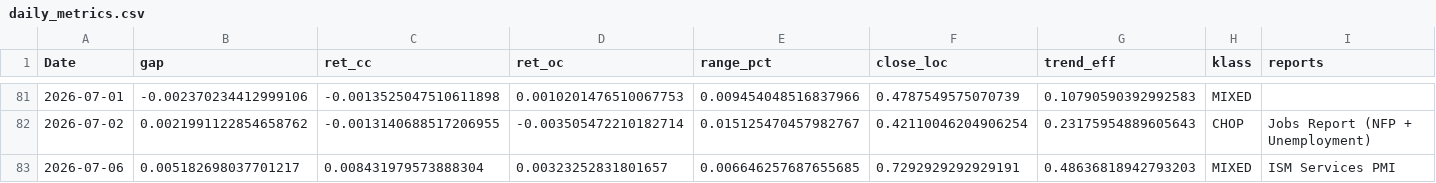
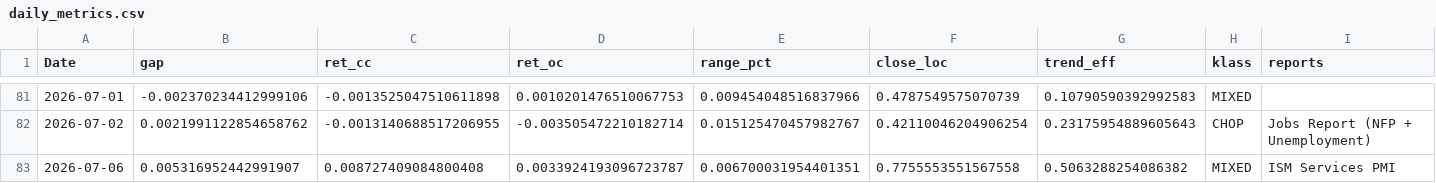
Before and after one commit to jackfrosttt/macro-market-reaction, a CSV file: analysis/daily_metrics.csv, drawn as a sheet; only a part is shown, gaps mark what is left out; the diff names each change by its address in the sheet, - before the commit and + after, or states it on an @@ line.

Commit message:
Sync from private working repo (code + derived analysis only)

```diff
--- a/analysis/daily_metrics.csv
+++ b/analysis/daily_metrics.csv
-B83 (gap): 0.005182698037701217
+B83 (gap): 0.005316952442991907
-C83 (ret_cc): 0.008431979573888304
+C83 (ret_cc): 0.008727409084800408
-D83 (ret_oc): 0.00323252831801657
+D83 (ret_oc): 0.0033924193096723787
-E83 (range_pct): 0.006646257687655685
+E83 (range_pct): 0.006700031954401351
-F83 (close_loc): 0.7292929292929191
+F83 (close_loc): 0.7755553551567558
-G83 (trend_eff): 0.48636818942793203
+G83 (trend_eff): 0.5063288254086382
```
Also changed, not shown: analysis/report_ranking.csv, 1 other file.
